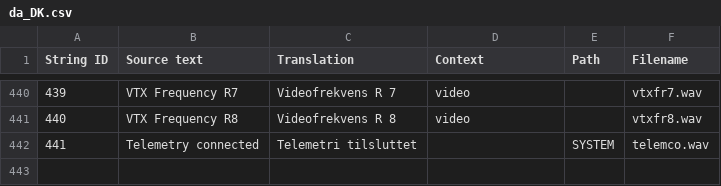
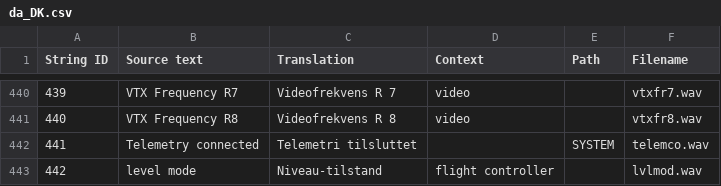
Before and after one commit to EdgeTX/edgetx-sdcard-sounds, a CSV file: voices/da_DK.csv, drawn as a sheet; only a part is shown, gaps mark what is left out.

```diff
--- a/voices/da_DK.csv
+++ b/voices/da_DK.csv
@@ -442 +442,2 @@
 "441","Telemetry connected","Telemetri tilsluttet","","SYSTEM","telemco.wav"
+"442","level mode","Niveau-tilstand","flight controller","","lvlmod.wav"
```
Also changed, not shown: voices/cs-CZ.csv, voices/it-IT.csv, 35 other files.
